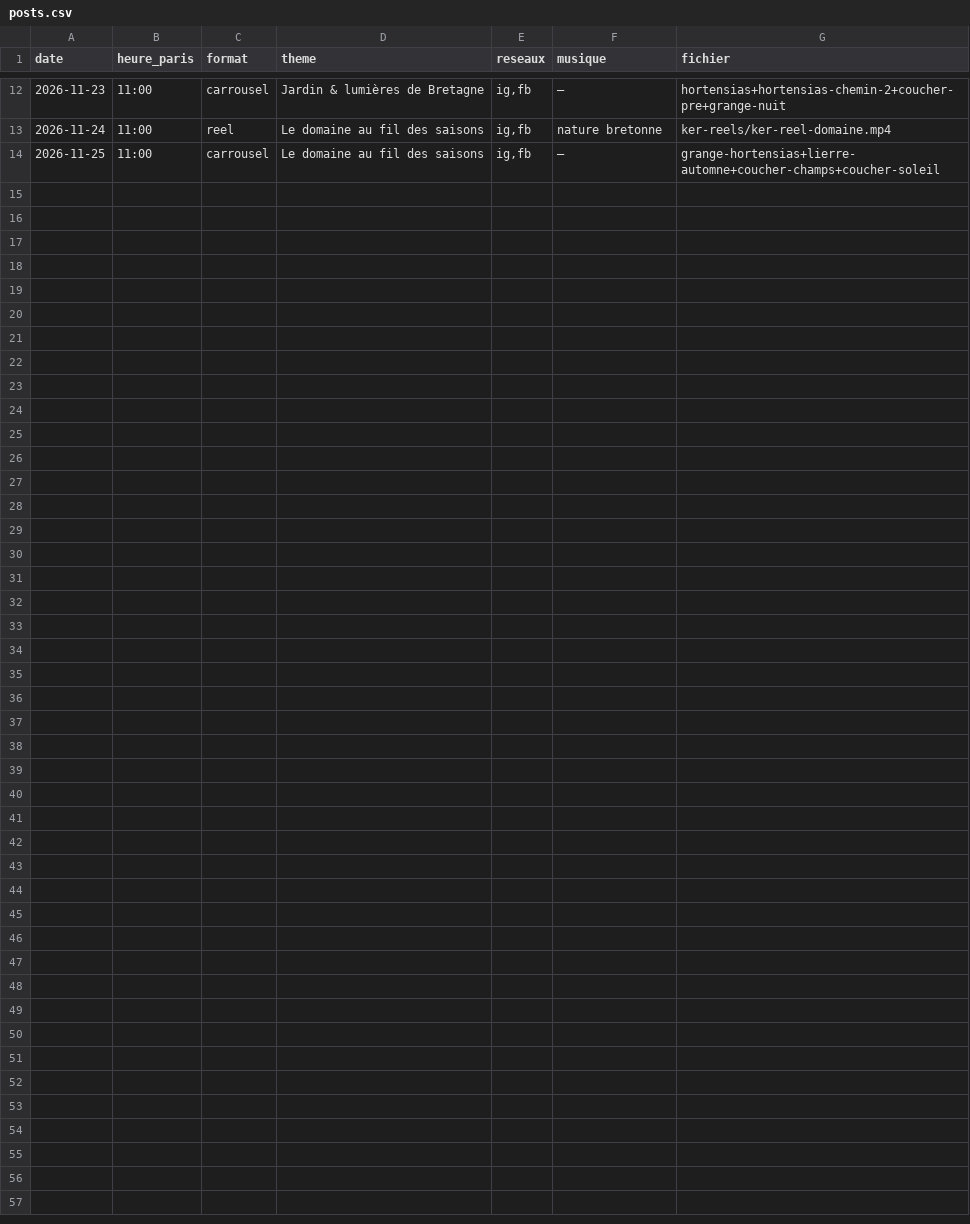
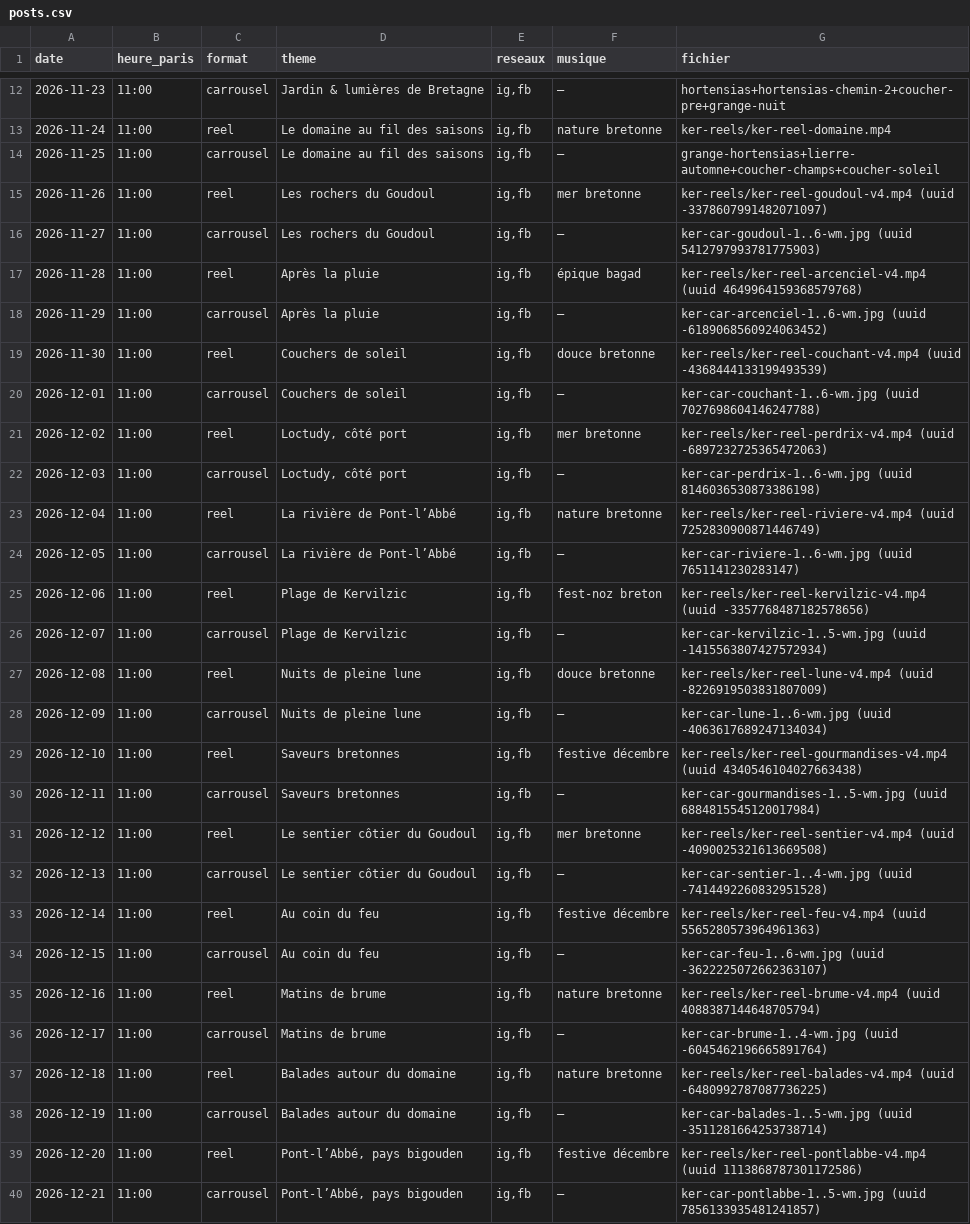
Before and after one commit to iffickdobrasil/ker-photos, a CSV file: posts.csv, drawn as a sheet; only a part is shown, gaps mark what is left out.

```diff
--- a/posts.csv
+++ b/posts.csv
@@ -14 +14,27 @@ date,heure_paris,format,theme,reseaux,musique,fichier
 2026-11-25,11:00,carrousel,"Le domaine au fil des saisons","ig,fb","—","grange-hortensias+lierre-automne+coucher-champs+coucher-soleil"
+2026-11-26,11:00,reel,"Les rochers du Goudoul","ig,fb","mer bretonne","ker-reels/ker-reel-goudoul-v4.mp4 (uuid -3378607991482071097)"
+2026-11-27,11:00,carrousel,"Les rochers du Goudoul","ig,fb","—","ker-car-goudoul-1..6-wm.jpg (uuid 5412797993781775903)"
+2026-11-28,11:00,reel,"Après la pluie","ig,fb","épique bagad","ker-reels/ker-reel-arcenciel-v4.mp4 (uuid 4649964159368579768)"
+2026-11-29,11:00,carrousel,"Après la pluie","ig,fb","—","ker-car-arcenciel-1..6-wm.jpg (uuid -6189068560924063452)"
+2026-11-30,11:00,reel,"Couchers de soleil","ig,fb","douce bretonne","ker-reels/ker-reel-couchant-v4.mp4 (uuid -4368444133199493539)"
+2026-12-01,11:00,carrousel,"Couchers de soleil","ig,fb","—","ker-car-couchant-1..6-wm.jpg (uuid 7027698604146247788)"
+2026-12-02,11:00,reel,"Loctudy, côté port","ig,fb","mer bretonne","ker-reels/ker-reel-perdrix-v4.mp4 (uuid -6897232725365472063)"
+2026-12-03,11:00,carrousel,"Loctudy, côté port","ig,fb","—","ker-car-perdrix-1..6-wm.jpg (uuid 8146036530873386198)"
+2026-12-04,11:00,reel,"La rivière de Pont-l’Abbé","ig,fb","nature bretonne","ker-reels/ker-reel-riviere-v4.mp4 (uuid 7252830900871446749)"
+2026-12-05,11:00,carrousel,"La rivière de Pont-l’Abbé","ig,fb","—","ker-car-riviere-1..6-wm.jpg (uuid 7651141230283147)"
+2026-12-06,11:00,reel,"Plage de Kervilzic","ig,fb","fest-noz breton","ker-reels/ker-reel-kervilzic-v4.mp4 (uuid -3357768487182578656)"
+2026-12-07,11:00,carrousel,"Plage de Kervilzic","ig,fb","—","ker-car-kervilzic-1..5-wm.jpg (uuid -1415563807427572934)"
+2026-12-08,11:00,reel,"Nuits de pleine lune","ig,fb","douce bretonne","ker-reels/ker-reel-lune-v4.mp4 (uuid -8226919503831807009)"
+2026-12-09,11:00,carrousel,"Nuits de pleine lune","ig,fb","—","ker-car-lune-1..6-wm.jpg (uuid -4063617689247134034)"
+2026-12-10,11:00,reel,"Saveurs bretonnes","ig,fb","festive décembre","ker-reels/ker-reel-gourmandises-v4.mp4 (uuid 4340546104027663438)"
+2026-12-11,11:00,carrousel,"Saveurs bretonnes","ig,fb","—","ker-car-gourmandises-1..5-wm.jpg (uuid 6884815545120017984)"
+2026-12-12,11:00,reel,"Le sentier côtier du Goudoul","ig,fb","mer bretonne","ker-reels/ker-reel-sentier-v4.mp4 (uuid -4090025321613669508)"
+2026-12-13,11:00,carrousel,"Le sentier côtier du Goudoul","ig,fb","—","ker-car-sentier-1..4-wm.jpg (uuid -7414492260832951528)"
+2026-12-14,11:00,reel,"Au coin du feu","ig,fb","festive décembre","ker-reels/ker-reel-feu-v4.mp4 (uuid 5565280573964961363)"
+2026-12-15,11:00,carrousel,"Au coin du feu","ig,fb","—","ker-car-feu-1..6-wm.jpg (uuid -3622225072662363107)"
+2026-12-16,11:00,reel,"Matins de brume","ig,fb","nature bretonne","ker-reels/ker-reel-brume-v4.mp4 (uuid 4088387144648705794)"
+2026-12-17,11:00,carrousel,"Matins de brume","ig,fb","—","ker-car-brume-1..4-wm.jpg (uuid -6045462196665891764)"
+2026-12-18,11:00,reel,"Balades autour du domaine","ig,fb","nature bretonne","ker-reels/ker-reel-balades-v4.mp4 (uuid -6480992787087736225)"
+2026-12-19,11:00,carrousel,"Balades autour du domaine","ig,fb","—","ker-car-balades-1..5-wm.jpg (uuid -3511281664253738714)"
+2026-12-20,11:00,reel,"Pont-l’Abbé, pays bigouden","ig,fb","festive décembre","ker-reels/ker-reel-pontlabbe-v4.mp4 (uuid 1113868787301172586)"
+2026-12-21,11:00,carrousel,"Pont-l’Abbé, pays bigouden","ig,fb","—","ker-car-pontlabbe-1..5-wm.jpg (uuid 7856133935481241857)"
```
